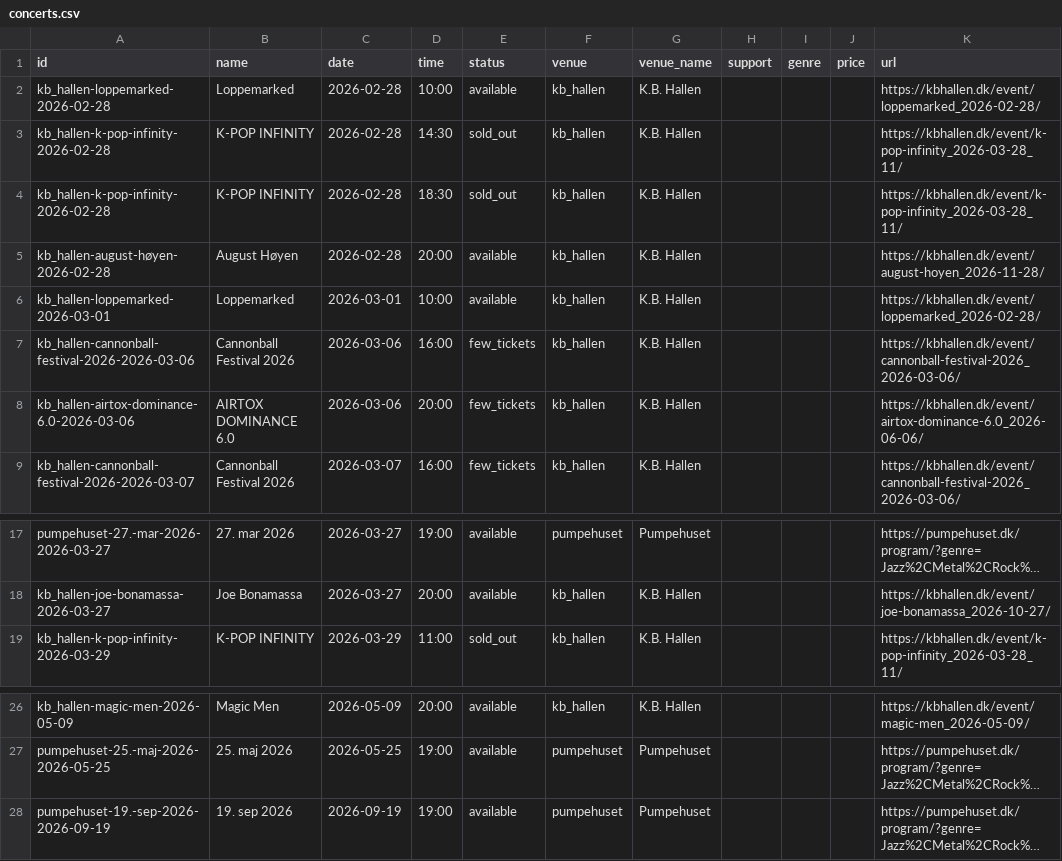
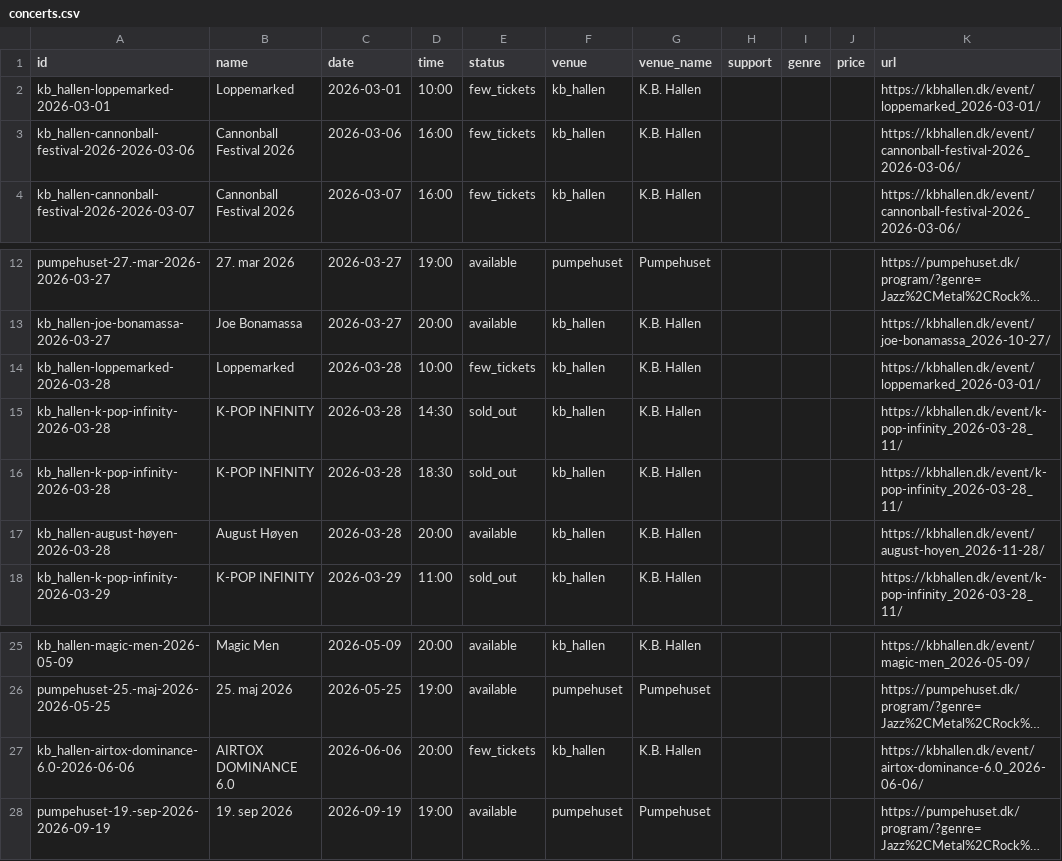
Before and after one commit to herrandyjohansson/lab, a CSV file: CopenMusic/output/concerts.csv, drawn as a sheet; only a part is shown, gaps mark what is left out; long unchanged cells end in …; removed rows and columns are numbered as before the commit, all else as after; the diff names each change by its address in the sheet, - before the commit and + after, or states it on an @@ line.

```diff
--- a/CopenMusic/output/concerts.csv
+++ b/CopenMusic/output/concerts.csv
-row 2: kb_hallen-loppemarked-2026-02-28 | Loppemarked | 2026-02-28 | 10:00 | available | kb_hallen | K.B. Hallen |  |  |  | https://kbhallen.dk/event/loppemarked_2026-02-28/
-row 3: kb_hallen-k-pop-infinity-2026-02-28 | K-POP INFINITY | 2026-02-28 | 14:30 | sold_out | kb_hallen | K.B. Hallen |  |  |  | https://kbhallen.dk/event/k-pop-infinity_2026-03-28_11/
-row 4: kb_hallen-k-pop-infinity-2026-02-28 | K-POP INFINITY | 2026-02-28 | 18:30 | sold_out | kb_hallen | K.B. Hallen |  |  |  | https://kbhallen.dk/event/k-pop-infinity_2026-03-28_11/
-row 5: kb_hallen-august-høyen-2026-02-28 | August Høyen | 2026-02-28 | 20:00 | available | kb_hallen | K.B. Hallen |  |  |  | https://kbhallen.dk/event/august-hoyen_2026-11-28/
-E2 (status): available
+E2 (status): few_tickets
-K2 (url): https://kbhallen.dk/event/loppemarked_2026-02-28/
+K2 (url): https://kbhallen.dk/event/loppemarked_2026-03-01/
-row 8: kb_hallen-airtox-dominance-6.0-2026-03-06 | AIRTOX DOMINANCE 6.0 | 2026-03-06 | 20:00 | few_tickets | kb_hallen | K.B. Hallen |  |  |  | https://kbhallen.dk/event/airtox-dominance-6.0_2026-06-06/
+row 14: kb_hallen-loppemarked-2026-03-28 | Loppemarked | 2026-03-28 | 10:00 | few_tickets | kb_hallen | K.B. Hallen |  |  |  | https://kbhallen.dk/event/loppemarked_2026-03-01/
+row 15: kb_hallen-k-pop-infinity-2026-03-28 | K-POP INFINITY | 2026-03-28 | 14:30 | sold_out | kb_hallen | K.B. Hallen |  |  |  | https://kbhallen.dk/event/k-pop-infinity_2026-03-28_11/
+row 16: kb_hallen-k-pop-infinity-2026-03-28 | K-POP INFINITY | 2026-03-28 | 18:30 | sold_out | kb_hallen | K.B. Hallen |  |  |  | https://kbhallen.dk/event/k-pop-infinity_2026-03-28_11/
+row 17: kb_hallen-august-høyen-2026-03-28 | August Høyen | 2026-03-28 | 20:00 | available | kb_hallen | K.B. Hallen |  |  |  | https://kbhallen.dk/event/august-hoyen_2026-11-28/
+row 27: kb_hallen-airtox-dominance-6.0-2026-06-06 | AIRTOX DOMINANCE 6.0 | 2026-06-06 | 20:00 | few_tickets | kb_hallen | K.B. Hallen |  |  |  | https://kbhallen.dk/event/airtox-dominance-6.0_2026-06-06/
```
Also changed, not shown: 2 other files.
